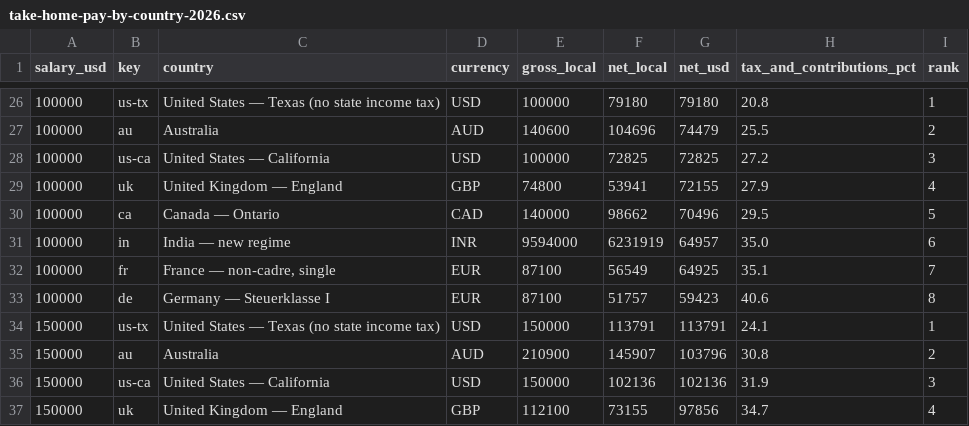
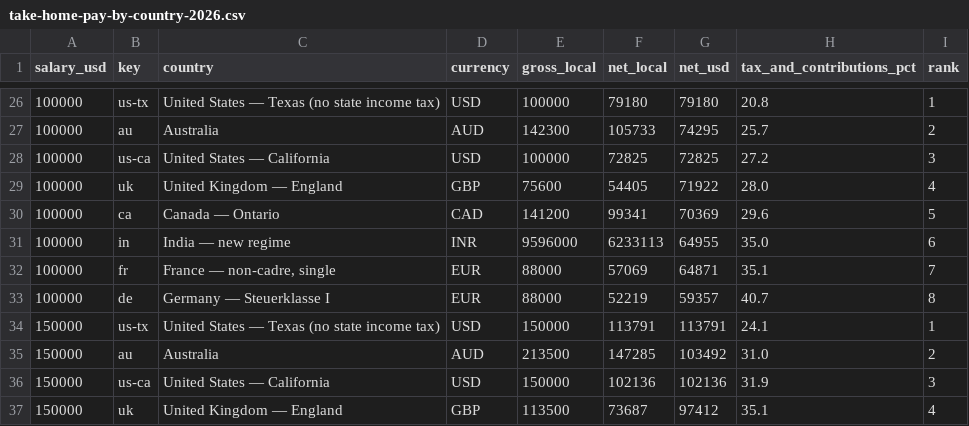
Before and after one commit to suncal/tax-tables, a CSV file: data/take-home-pay-by-country-2026.csv, drawn as a sheet; only a part is shown, gaps mark what is left out; the diff covers the shown part only.

```diff
--- a/data/take-home-pay-by-country-2026.csv
+++ b/data/take-home-pay-by-country-2026.csv
@@ -26,12 +26,12 @@ salary_usd,key,country,currency,gross_local,net_local,net_usd,tax_and_contributi
 100000,us-tx,United States — Texas (no state income tax),USD,100000,79180,79180,20.8,1
-100000,au,Australia,AUD,140600,104696,74479,25.5,2
+100000,au,Australia,AUD,142300,105733,74295,25.7,2
 100000,us-ca,United States — California,USD,100000,72825,72825,27.2,3
-100000,uk,United Kingdom — England,GBP,74800,53941,72155,27.9,4
-100000,ca,Canada — Ontario,CAD,140000,98662,70496,29.5,5
-100000,in,India — new regime,INR,9594000,6231919,64957,35.0,6
-100000,fr,"France — non-cadre, single",EUR,87100,56549,64925,35.1,7
-100000,de,Germany — Steuerklasse I,EUR,87100,51757,59423,40.6,8
+100000,uk,United Kingdom — England,GBP,75600,54405,71922,28.0,4
+100000,ca,Canada — Ontario,CAD,141200,99341,70369,29.6,5
+100000,in,India — new regime,INR,9596000,6233113,64955,35.0,6
+100000,fr,"France — non-cadre, single",EUR,88000,57069,64871,35.1,7
+100000,de,Germany — Steuerklasse I,EUR,88000,52219,59357,40.7,8
 150000,us-tx,United States — Texas (no state income tax),USD,150000,113791,113791,24.1,1
-150000,au,Australia,AUD,210900,145907,103796,30.8,2
+150000,au,Australia,AUD,213500,147285,103492,31.0,2
 150000,us-ca,United States — California,USD,150000,102136,102136,31.9,3
-150000,uk,United Kingdom — England,GBP,112100,73155,97856,34.7,4
+150000,uk,United Kingdom — England,GBP,113500,73687,97412,35.1,4
```
Also changed, not shown: 1 added row, 1 removed row and 99 edited cells elsewhere in this file, data/mortgage-rates-weekly.csv, data/us-income-needed-to-buy-median-home-2026.csv.
